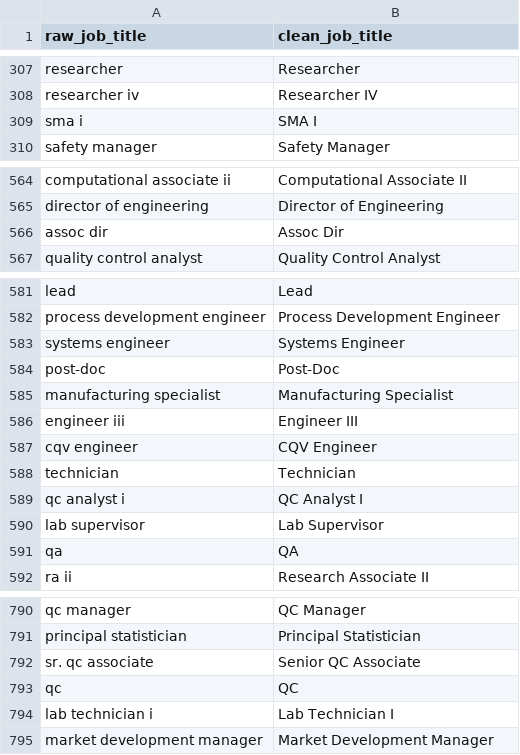
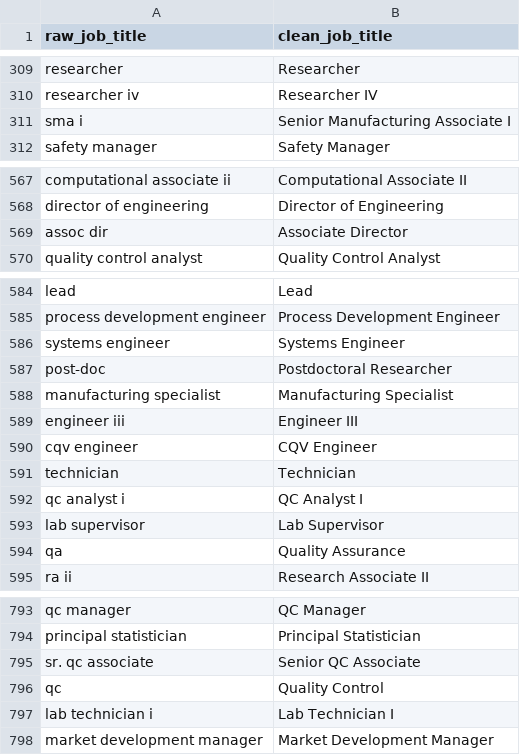
Before and after one commit to wvictor14/rbiotechsalary_etl, a CSV file: seeds/job_titles.csv, drawn as a sheet; only a part is shown, gaps mark what is left out; the diff covers the shown part only.

Commit message:
Improve job title classification (#6)
* Carry submitted_at through pipeline, replace survey_year with year/month/day

Raw form timestamp was dropped at int_responses; survey_year was a
hardcoded wave label (68 rows in the 2022 file were submitted in 2023).
Marts now expose submitted_at + derived year/month/day. survey_year
stays in staging only, for the response_id surrogate key.

* Two-axis job model: job_function x seniority replaces single hierarchy

job_hierarchy.csv conflated seniority, track, and function: 'principal'
flattened to Principal Professional, Senior/Staff/II Scientists all
flattened to Scientist. New seeds job_functions.csv and
seniority_levels.csv drive two fuzzy joins in int_jobs; marts expose
job_function, seniority, seniority_rank (ordinal), track
(IC/Management/Executive/Training), derived standardized_title, and
title_status (matched/unmatched/missing). Null-title rows are kept and
flagged instead of dropped.

* Expand title mapping coverage: unmatched 4.2% -> 1.6%

Add discipline keywords (biochemist, biologist, legal, commercial, ...),
C-suite abbreviations, and raw-title mappings for unexpanded
abbreviations (Assoc Dir, SRA2, GSR).

* Re-export parquet marts with new schema

* Publish parquet via Pages artifact instead of committing to main

Parquet files are now built and deployed on-demand via GitHub Actions
artifact upload, eliminating bloat in the main branch history. This
approach allows data to be rebuilt/deployed without commit pollution
whenever models change or on a schedule.

- Add docs/data/ to .gitignore to prevent parquet files from being tracked
- Rename workflow to 'Publish parquet to GitHub Pages'
- Add push:branches:[main] trigger so data redeploys on model changes
- Replace git commit/push with actions/upload-pages-artifact and
  actions/deploy-pages for artifact-based GitHub Pages deployment
- Update job configuration: drop contents:write permission, add
  environment and concurrency settings for Pages deployment

```diff
--- a/seeds/job_titles.csv
+++ b/seeds/job_titles.csv
@@ -308,3 +310,3 @@ researcher,Researcher
 researcher iv,Researcher IV
-sma i,SMA I
+sma i,Senior Manufacturing Associate I
 safety manager,Safety Manager
@@ -565,3 +568,3 @@ computational associate ii,Computational Associate II
 director of engineering,Director of Engineering
-assoc dir,Assoc Dir
+assoc dir,Associate Director
 quality control analyst,Quality Control Analyst
@@ -583,3 +586,3 @@ process development engineer,Process Development Engineer
 systems engineer,Systems Engineer
-post-doc,Post-Doc
+post-doc,Postdoctoral Researcher
 manufacturing specialist,Manufacturing Specialist
@@ -590,3 +593,3 @@ qc analyst i,QC Analyst I
 lab supervisor,Lab Supervisor
-qa,QA
+qa,Quality Assurance
 ra ii,Research Associate II
@@ -792,3 +795,3 @@ principal statistician,Principal Statistician
 sr. qc associate,Senior QC Associate
-qc,QC
+qc,Quality Control
 lab technician i,Lab Technician I
```
Also changed, not shown: 4 added rows and 5 edited cells elsewhere in this file, 33 other files.
